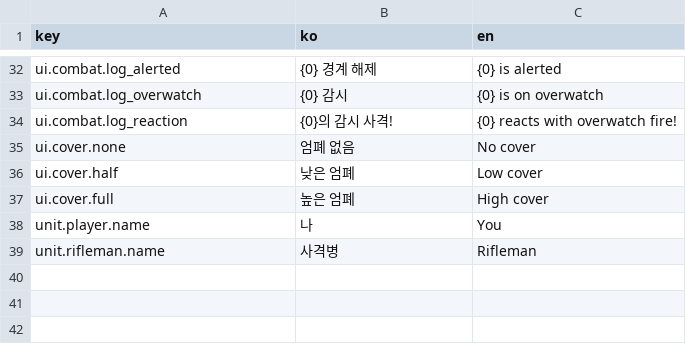
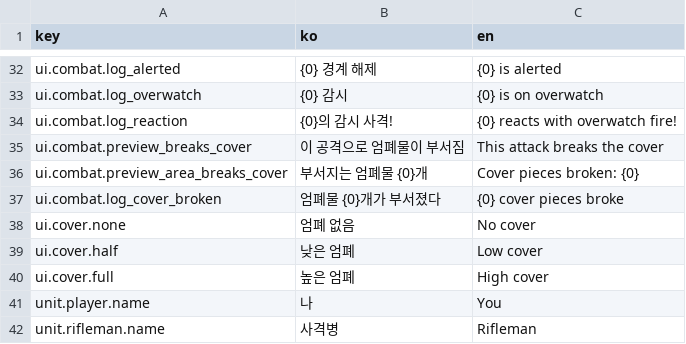
Before and after one commit to Shaun1667/GirlsDungeon, a CSV file: GirlsDungeon/Assets/_Game/Resources/Text/text_table.csv, drawn as a sheet; only a part is shown, gaps mark what is left out; the diff names each change by its address in the sheet, - before the commit and + after, or states it on an @@ line.

```diff
--- a/GirlsDungeon/Assets/_Game/Resources/Text/text_table.csv
+++ b/GirlsDungeon/Assets/_Game/Resources/Text/text_table.csv
+row 35: ui.combat.preview_breaks_cover | 이 공격으로 엄폐물이 부서짐 | This attack breaks the cover
+row 36: ui.combat.preview_area_breaks_cover | 부서지는 엄폐물 {0}개 | Cover pieces broken: {0}
+row 37: ui.combat.log_cover_broken | 엄폐물 {0}개가 부서졌다 | {0} cover pieces broke
```
Also changed, not shown: 21 other files.
